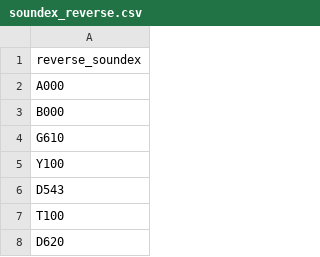
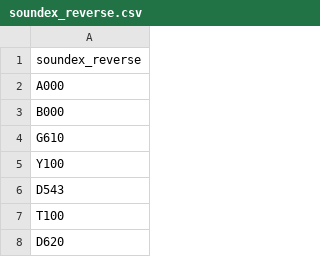
Before and after one commit to chrislit/abydos-reg-tests, a CSV file: corpora/soundex_reverse.csv, drawn as a sheet; only a part is shown.

```diff
--- a/corpora/soundex_reverse.csv
+++ b/corpora/soundex_reverse.csv
@@ -1,2 +1,2 @@
-reverse_soundex
+soundex_reverse
 A000
```
Also changed, not shown: corpora/count.csv, corpora/occurrence.csv, 7 other files.
